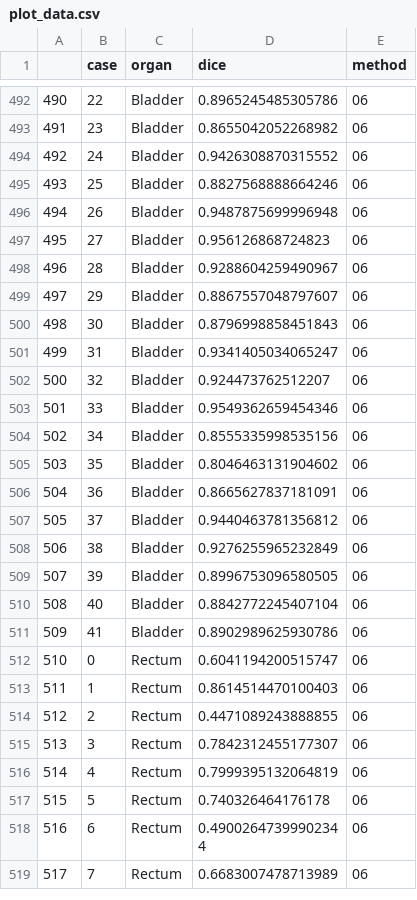
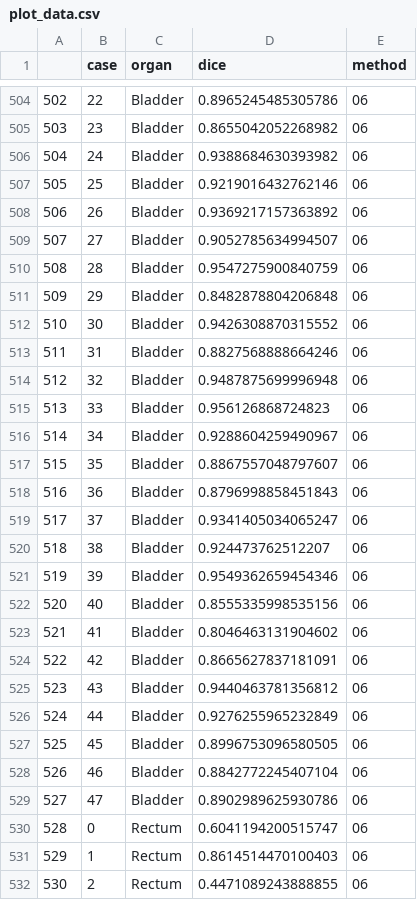
Before and after one commit to bottyBotz/conditional_segmentation_thesis, a CSV file: preprocessing/condi-seg/plot_data.csv, drawn as a sheet; only a part is shown, gaps mark what is left out; the shorter side is filled out with more unchanged rows; addresses are those after the commit; the diff covers the shown part only; the diff names each change by its address in the sheet, - before the commit and + after, or states it on an @@ line.

```diff
--- a/preprocessing/condi-seg/plot_data.csv
+++ b/preprocessing/condi-seg/plot_data.csv
@@ column A renumbered from row 422 down @@
+row 506: 504 | 24 | Bladder | 0.9388684630393982 | 06
+row 507: 505 | 25 | Bladder | 0.9219016432762146 | 06
+row 508: 506 | 26 | Bladder | 0.9369217157363892 | 06
+row 509: 507 | 27 | Bladder | 0.9052785634994507 | 06
+row 510: 508 | 28 | Bladder | 0.9547275900840759 | 06
+row 511: 509 | 29 | Bladder | 0.8482878804206848 | 06
-B512 (case): 24
+B512 (case): 30
-B513 (case): 25
+B513 (case): 31
-B514 (case): 26
+B514 (case): 32
-B515 (case): 27
+B515 (case): 33
-B516 (case): 28
+B516 (case): 34
-B517 (case): 29
+B517 (case): 35
-B518 (case): 30
+B518 (case): 36
-B519 (case): 31
+B519 (case): 37
-B520 (case): 32
+B520 (case): 38
-B521 (case): 33
+B521 (case): 39
-B522 (case): 34
+B522 (case): 40
-B523 (case): 35
+B523 (case): 41
-B524 (case): 36
+B524 (case): 42
-B525 (case): 37
+B525 (case): 43
-B526 (case): 38
+B526 (case): 44
-B527 (case): 39
+B527 (case): 45
-B528 (case): 40
+B528 (case): 46
-B529 (case): 41
+B529 (case): 47
```
Also changed, not shown: 18 added rows and 42 edited cells elsewhere in this file, 3 other files.
